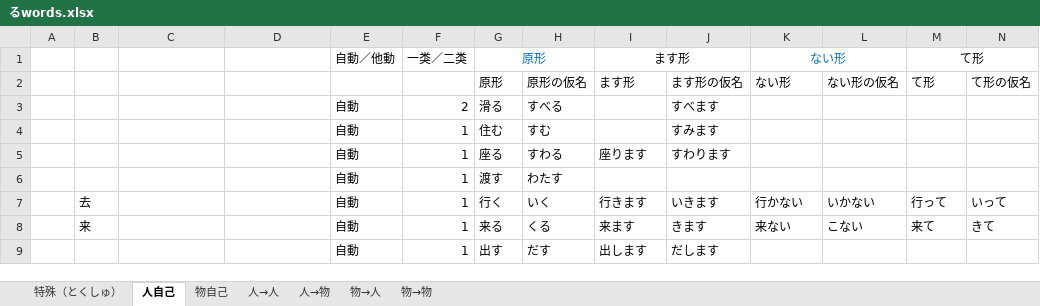
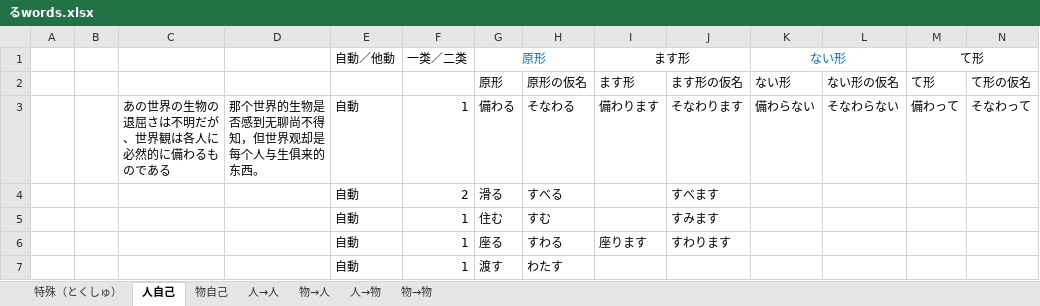
Before and after one commit to PaleBlue0619/Japanese, an Excel workbook: るwords.xlsx, sheet 人自己, drawn as a sheet; only a part is shown; the shorter side is filled out with more unchanged rows; values as stored, in another font and other column widths than the file's, no borders; rows hold the shown columns only; the diff names each change by its address in the sheet, - before the commit and + after, or states it on an @@ line.

```diff
--- a/るwords.xlsx (sheet 人自己)
+++ b/るwords.xlsx (sheet 人自己)
@@ sheet tab order changed: 特殊（とくしゅ） | 人自己 | 物自己 | 人→人 | 物→人 | 人→物 | 物→物 @@
+row 3:  |  | あの世界の生物の退屈さは不明だが、世界観は各人に必然的に備わるものである | 那个世界的生物是否感到无聊尚不得知，但世界观却是每个人与生俱来的东西。 | 自動 | 1 | 備わる | そなわる | 備わります | そなわります | 備わらない | そなわらない | 備わって | そなわって
```
Also changed, not shown: sheet 物自己, sheet 人→物, 副词.xlsx, 文法（ぶんぽう）/汉语语法.xlsx, 16 other files.
